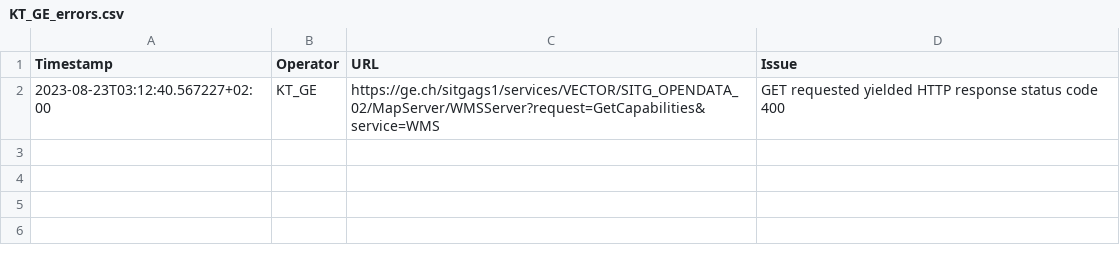
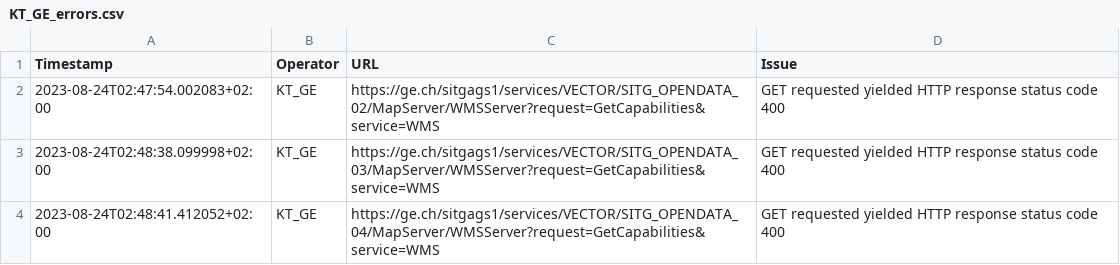
Before and after one commit to FHNW-IVGI/Geoharvester, a CSV file: scraper/tools/KT_GE_errors.csv, drawn as a sheet.

Commit message:
Scraper done

```diff
--- a/scraper/tools/KT_GE_errors.csv
+++ b/scraper/tools/KT_GE_errors.csv
@@ -1,2 +1,4 @@
 Timestamp,Operator,URL,Issue
-2023-08-23T03:12:40.567227+02:00,KT_GE,https://ge.ch/sitgags1/services/VECTOR/SITG_OPENDATA_02/MapServer/WMSServer?request=GetCapabilities&service=WMS,"GET requested yielded HTTP response status code 400"
+2023-08-24T02:47:54.002083+02:00,KT_GE,https://ge.ch/sitgags1/services/VECTOR/SITG_OPENDATA_02/MapServer/WMSServer?request=GetCapabilities&service=WMS,"GET requested yielded HTTP response status code 400"
+2023-08-24T02:48:38.099998+02:00,KT_GE,https://ge.ch/sitgags1/services/VECTOR/SITG_OPENDATA_03/MapServer/WMSServer?request=GetCapabilities&service=WMS,"GET requested yielded HTTP response status code 400"
+2023-08-24T02:48:41.412052+02:00,KT_GE,https://ge.ch/sitgags1/services/VECTOR/SITG_OPENDATA_04/MapServer/WMSServer?request=GetCapabilities&service=WMS,"GET requested yielded HTTP response status code 400"
```
Also changed, not shown: scraper/tools/KT_BL_errors.csv, scraper/tools/KT_FR_errors.csv, 4 other files.
